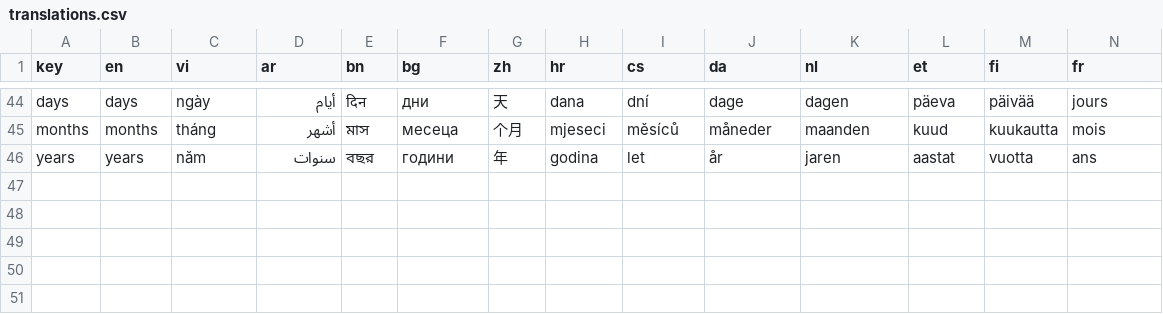
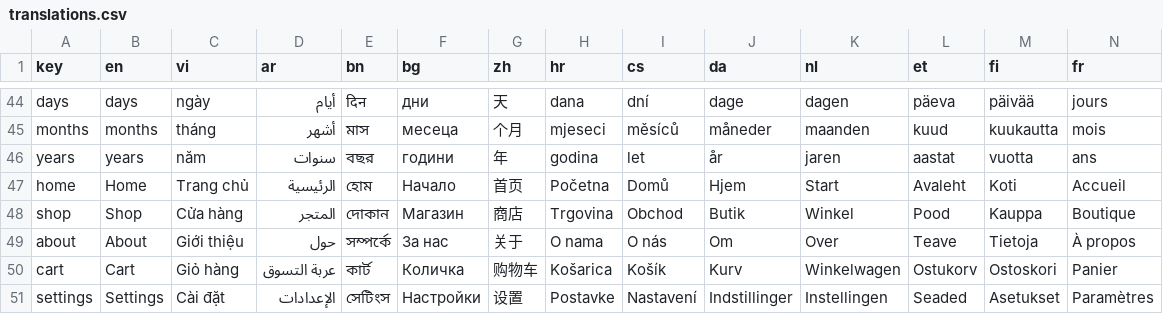
Before and after one commit to VTzy137/athenahair, a CSV file: translations.csv, drawn as a sheet; only a part is shown, gaps mark what is left out; rows hold the shown columns only; the diff names each change by its address in the sheet, - before the commit and + after, or states it on an @@ line.

Commit message:
feat: implement global chat provider settings, component refactoring, and expanded localization support

```diff
--- a/translations.csv
+++ b/translations.csv
+row 47: home | Home | Trang chủ | الرئيسية | হোম | Начало | 首页 | Početna | Domů | Hjem | Start | Avaleht | Koti | Accueil
+row 48: shop | Shop | Cửa hàng | المتجر | দোকান | Магазин | 商店 | Trgovina | Obchod | Butik | Winkel | Pood | Kauppa | Boutique
+row 49: about | About | Giới thiệu | حول | সম্পর্কে | За нас | 关于 | O nama | O nás | Om | Over | Teave | Tietoja | À propos
+row 50: cart | Cart | Giỏ hàng | عربة التسوق | কার্ট | Количка | 购物车 | Košarica | Košík | Kurv | Winkelwagen | Ostukorv | Ostoskori | Panier
+row 51: settings | Settings | Cài đặt | الإعدادات | সেটিংস | Настройки | 设置 | Postavke | Nastavení | Indstillinger | Instellingen | Seaded | Asetukset | Paramètres
```
Also changed, not shown: 53 other files.
